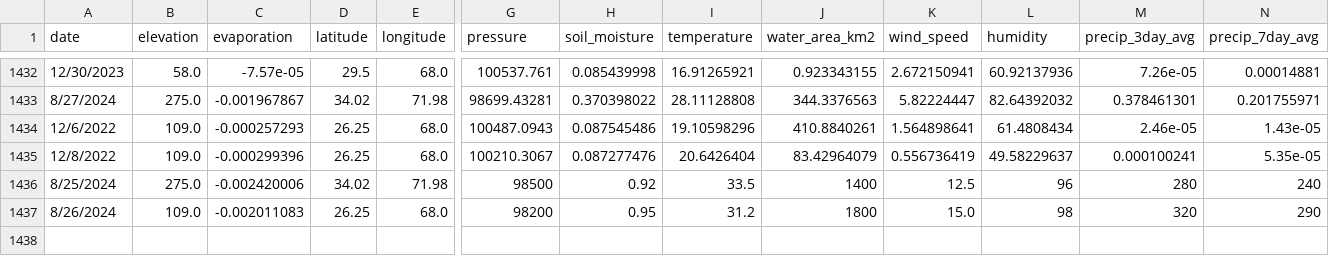
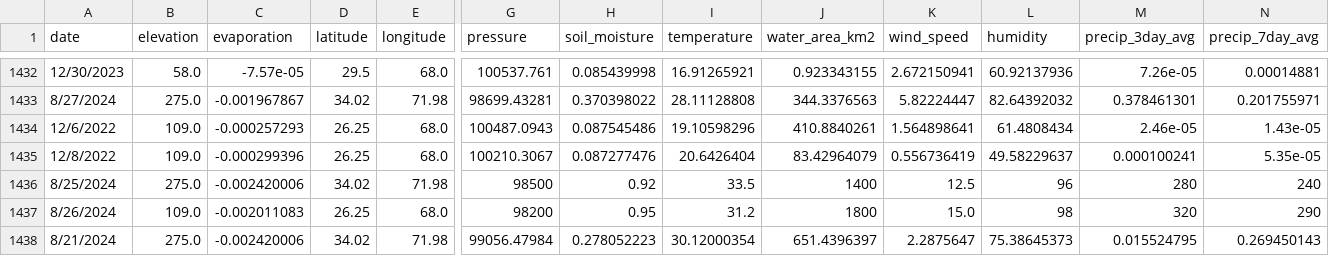
Before and after one commit to Waniya317/FloodSense, a CSV file: backend/data/floodsense_training_data.csv, drawn as a sheet; only a part is shown, gaps mark what is left out; rows hold the shown columns only; the diff names each change by its address in the sheet, - before the commit and + after, or states it on an @@ line.

```diff
--- a/backend/data/floodsense_training_data.csv
+++ b/backend/data/floodsense_training_data.csv
+row 1438: 8/21/2024 | 275.0 | -0.002420006 | 34.02 | 71.98 | 99056.47984 | 0.278052223 | 30.12000354 | 651.4396397 | 2.2875647 | 75.38645373 | 0.015524795 | 0.269450143
```
Also changed, not shown: 5 other files.
